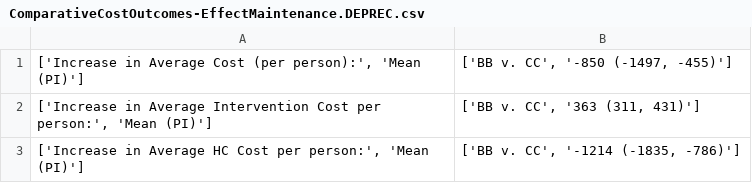
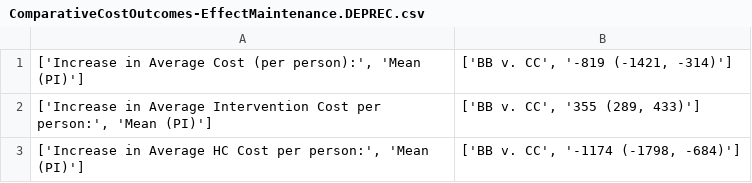
Before and after one commit to yaesoubilab/BrightBodiesObesityModel, a CSV file: bright_bodies_analysis/outputs/csv/ComparativeCostOutcomes-EffectMaintenance.DEPREC.csv, drawn as a sheet.

```diff
--- a/bright_bodies_analysis/outputs/csv/ComparativeCostOutcomes-EffectMaintenance.DEPREC.csv
+++ b/bright_bodies_analysis/outputs/csv/ComparativeCostOutcomes-EffectMaintenance.DEPREC.csv
@@ -1,3 +1,3 @@
-"['Increase in Average Cost (per person):', 'Mean (PI)']","['BB v. CC', '-850 (-1497, -455)']"
-"['Increase in Average Intervention Cost per person:', 'Mean (PI)']","['BB v. CC', '363 (311, 431)']"
-"['Increase in Average HC Cost per person:', 'Mean (PI)']","['BB v. CC', '-1214 (-1835, -786)']"
+"['Increase in Average Cost (per person):', 'Mean (PI)']","['BB v. CC', '-819 (-1421, -314)']"
+"['Increase in Average Intervention Cost per person:', 'Mean (PI)']","['BB v. CC', '355 (289, 433)']"
+"['Increase in Average HC Cost per person:', 'Mean (PI)']","['BB v. CC', '-1174 (-1798, -684)']"
```
Also changed, not shown: bright_bodies_analysis/outputs/csv/CEA-EffectMaintenance.DEPREC.csv, bright_bodies_analysis/outputs/csv/CEA-EffectMaintenance.FULL.csv, 31 other files.
